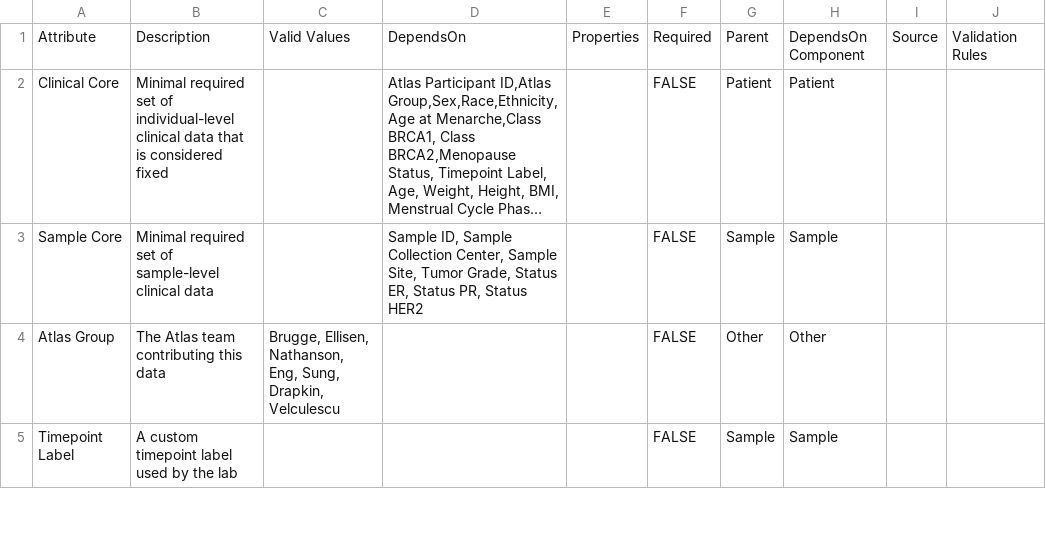
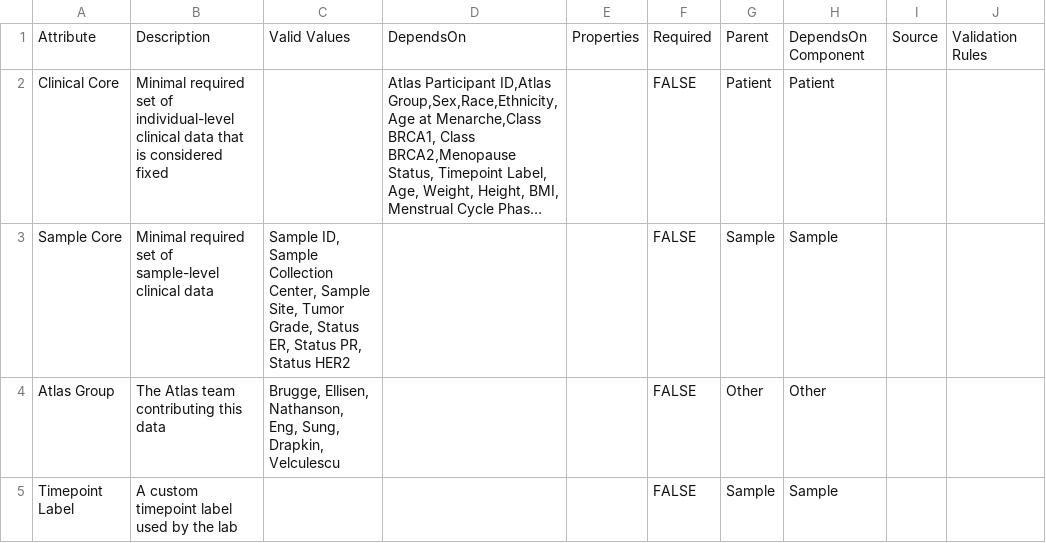
Before and after one commit to gf-dcc/data-model, a CSV file: modules/Patient/Core.csv, drawn as a sheet; only a part is shown; long unchanged cells end in …; the diff names each change by its address in the sheet, - before the commit and + after, or states it on an @@ line.

Commit message:
Update sample core

```diff
--- a/modules/Patient/Core.csv
+++ b/modules/Patient/Core.csv
-C3: (empty)
+C3: Sample ID, Sample Collection Center, Sample Site, Tumor Grade, Status ER, Status PR, Status HER2
-D3: Sample ID, Sample Collection Center, Sample Site, Tumor Grade, Status ER, Status PR, Status HER2
+D3: (empty)
```
